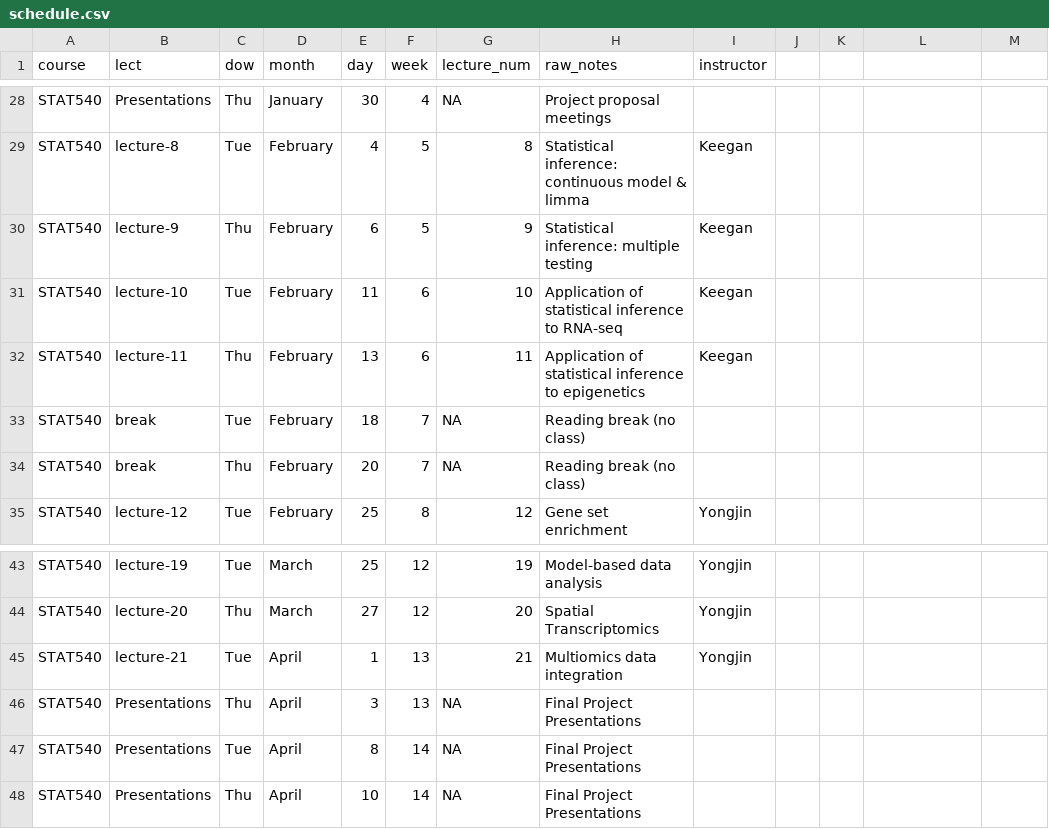
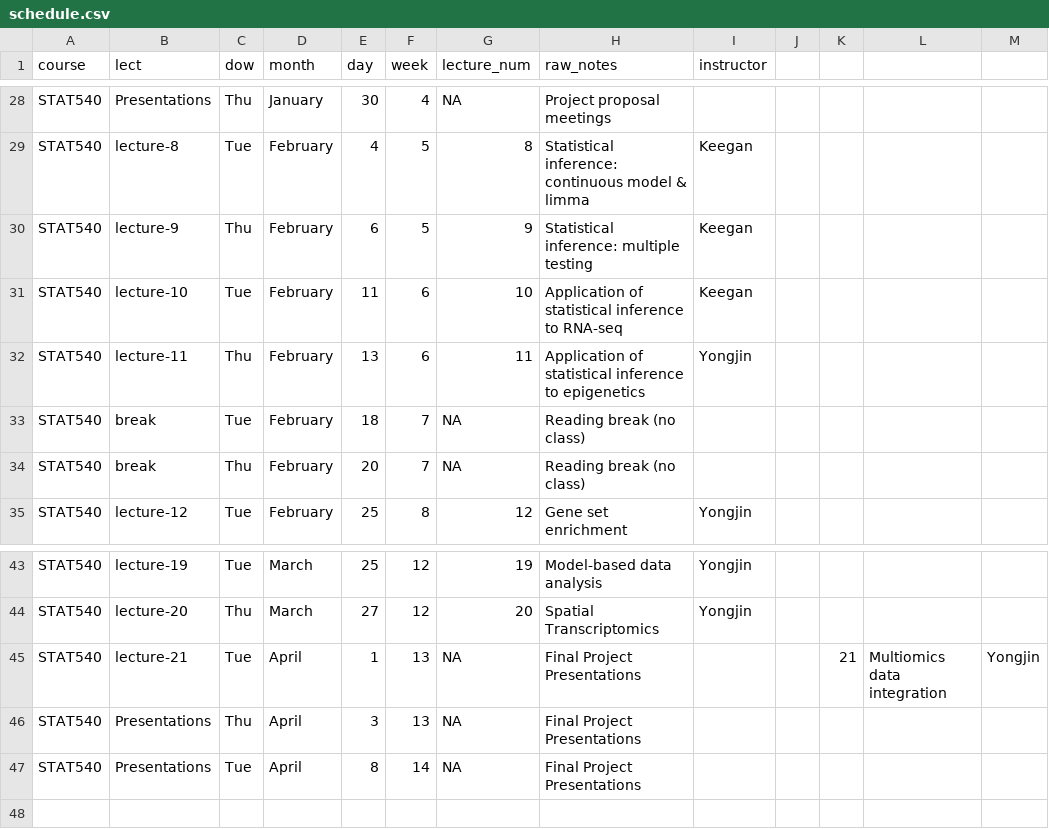
Before and after one commit to STAT540-UBC/stat540-ubc.github.io, a CSV file: course-admin/schedule.csv, drawn as a sheet; only a part is shown, gaps mark what is left out; the diff names each change by its address in the sheet, - before the commit and + after, or states it on an @@ line.

Commit message:
Correct error in schedule

```diff
--- a/course-admin/schedule.csv
+++ b/course-admin/schedule.csv
-I32 (instructor): Keegan
+I32 (instructor): Yongjin
-G45 (lecture_num): 21
+G45 (lecture_num): NA
-H45 (raw_notes): Multiomics data integration
+H45 (raw_notes): Final Project Presentations
-I45 (instructor): Yongjin
+I45 (instructor): (empty)
-K45: (empty)
+K45: 21
-L45: (empty)
+L45: Multiomics data integration
-M45: (empty)
+M45: Yongjin
-row 48: STAT540 | Presentations | Thu | April | 10 | 14 | NA | Final Project Presentations
```
Also changed, not shown: 3 other files.
